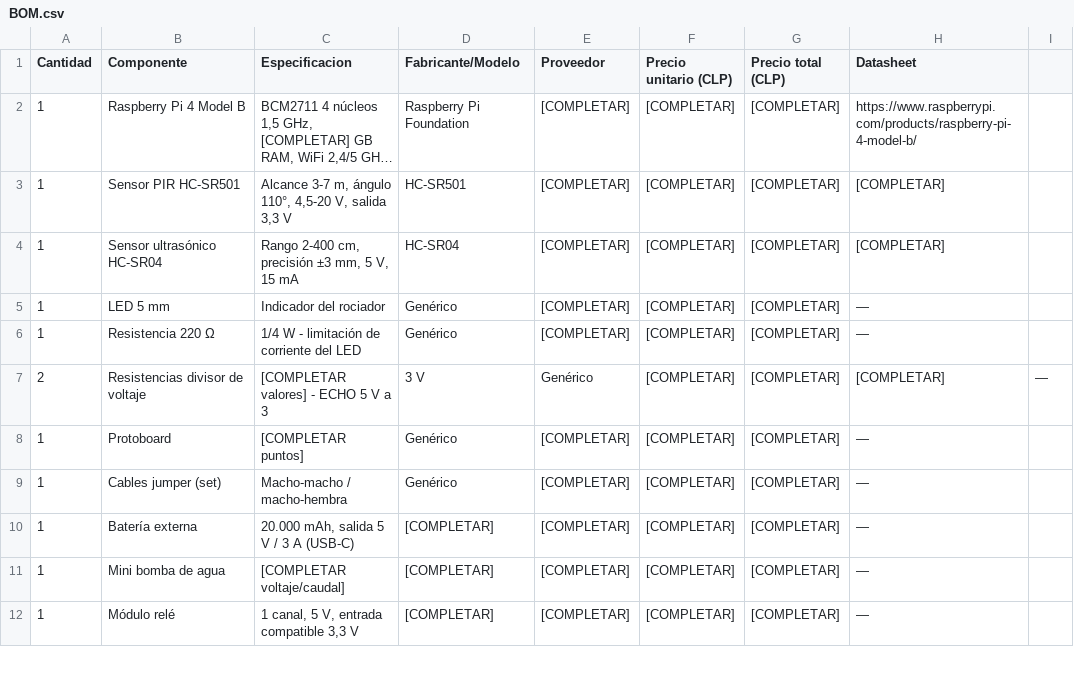
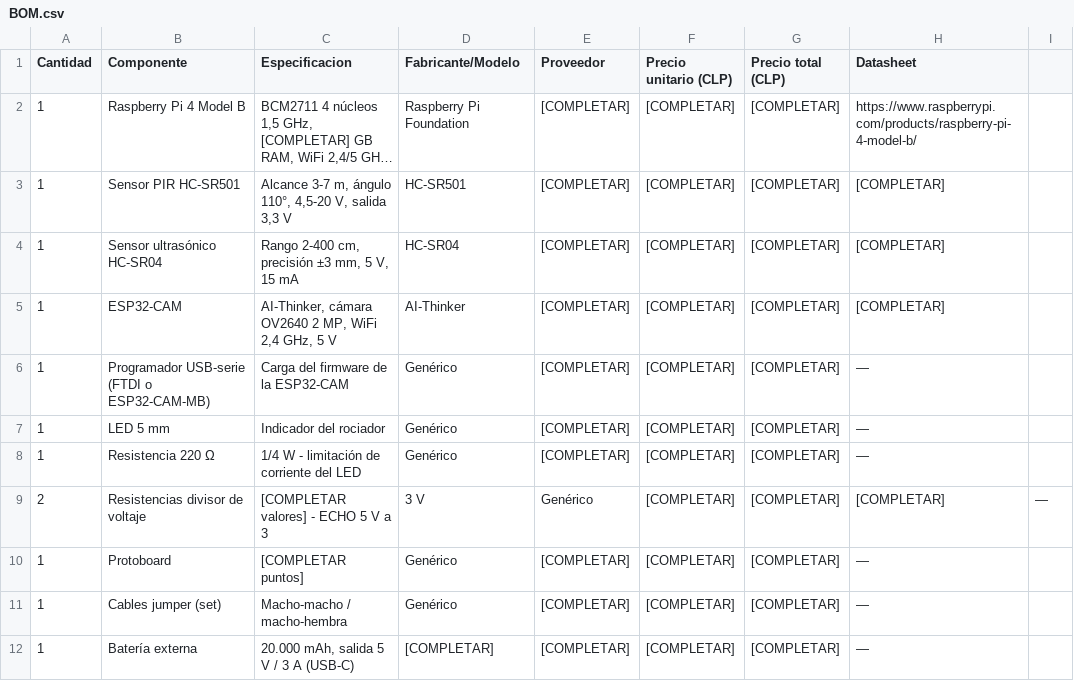
Before and after one commit to Joa-rmz/proyecto_Final_TEI201, a CSV file: hardware/bom/BOM.csv, drawn as a sheet; only a part is shown; the shorter side is filled out with more unchanged rows; long unchanged cells end in ….

Commit message:
Avance 3: ESP32-CAM y GitHub como informe (hardware/bom)

```diff
--- a/hardware/bom/BOM.csv
+++ b/hardware/bom/BOM.csv
@@ -4,2 +4,4 @@ Cantidad,Componente,Especificacion,Fabricante/Modelo,Proveedor,Precio unitario (
 1,Sensor ultrasónico HC-SR04,"Rango 2-400 cm, precisión ±3 mm, 5 V, 15 mA",HC-SR04,[COMPLETAR],[COMPLETAR],[COMPLETAR],[COMPLETAR]
+1,ESP32-CAM,"AI-Thinker, cámara OV2640 2 MP, WiFi 2,4 GHz, 5 V",AI-Thinker,[COMPLETAR],[COMPLETAR],[COMPLETAR],[COMPLETAR]
+1,Programador USB-serie (FTDI o ESP32-CAM-MB),Carga del firmware de la ESP32-CAM,Genérico,[COMPLETAR],[COMPLETAR],[COMPLETAR],—
 1,LED 5 mm,Indicador del rociador,Genérico,[COMPLETAR],[COMPLETAR],[COMPLETAR],—
```
Also changed, not shown: 1 other file.
